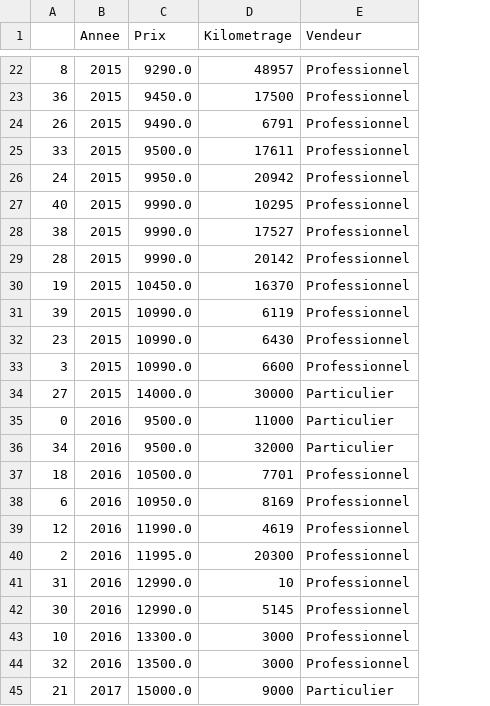
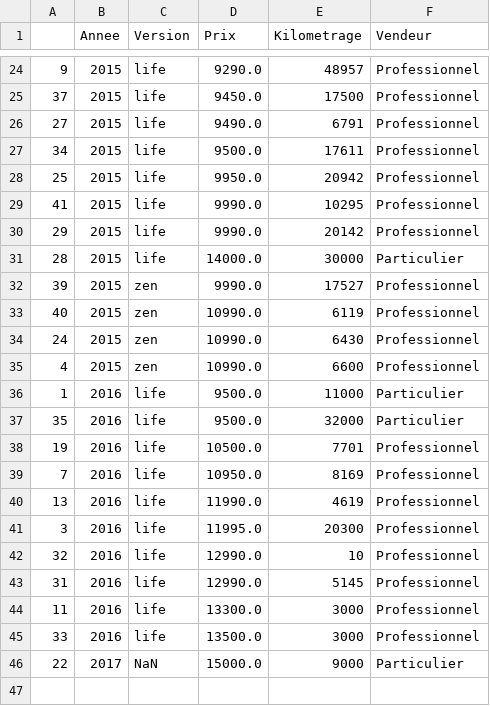
Before and after one commit to MS-BGD-2018-KIT-BIGDATA/christopher-belinguier, a CSV file: INFMDI721/Lesson4/aquitaine.csv, drawn as a sheet; only a part is shown, gaps mark what is left out; removed rows and columns are numbered as before the commit, all else as after; the diff covers the shown part only; the diff names each change by its address in the sheet, - before the commit and + after, or states it on an @@ line.

```diff
--- a/INFMDI721/Lesson4/aquitaine.csv
+++ b/INFMDI721/Lesson4/aquitaine.csv
+column C (Version), rows 24-32: life | life | life | life | life | life | life | life | zen; rows 34-41: zen | zen | life | life | life | life | life | life; rows 43-46: life | life | life | NaN
-A24: 8
+A24: 9
-A25: 36
+A25: 37
-A26: 26
+A26: 27
-A27: 33
+A27: 34
-A28: 24
+A28: 25
-A29: 40
+A29: 41
-A30: 38
+A30: 29
-E30 (Kilometrage): 17527
+E30 (Kilometrage): 20142
-D31 (Prix): 9990.0
+D31 (Prix): 14000.0
-E31 (Kilometrage): 20142
+E31 (Kilometrage): 30000
-F31 (Vendeur): Professionnel
+F31 (Vendeur): Particulier
-row 30: 19 | 2015 | 10450.0 | 16370 | Professionnel
-D32 (Prix): 10990.0
+D32 (Prix): 9990.0
-E32 (Kilometrage): 6119
+E32 (Kilometrage): 17527
+row 33: 40 | 2015 | zen | 10990.0 | 6119 | Professionnel
-A34: 23
+A34: 24
-A35: 3
+A35: 4
-row 34: 27 | 2015 | 14000.0 | 30000 | Particulier
-A36: 0
+A36: 1
-A37: 34
+A37: 35
-A38: 18
+A38: 19
-A39: 6
+A39: 7
-A40: 12
+A40: 13
-A41: 2
+A41: 3
+row 42: 32 | 2016 | life | 12990.0 | 10 | Professionnel
-E43 (Kilometrage): 10
+E43 (Kilometrage): 5145
-row 42: 30 | 2016 | 12990.0 | 5145 | Professionnel
-A44: 10
+A44: 11
-A45: 32
+A45: 33
-A46: 21
+A46: 22
```
Also changed, not shown: 9 added rows, 7 removed rows and 15 edited cells elsewhere in this file, INFMDI721/Lesson4/ile_de_france.csv, INFMDI721/Lesson4/provence_alpes_cote_d_azur.csv, 1 other file.
